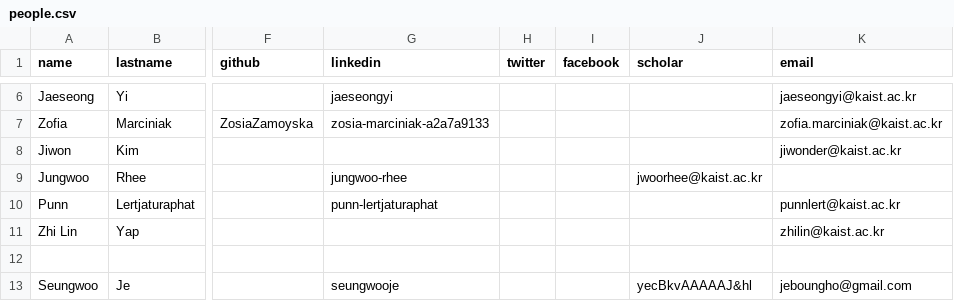
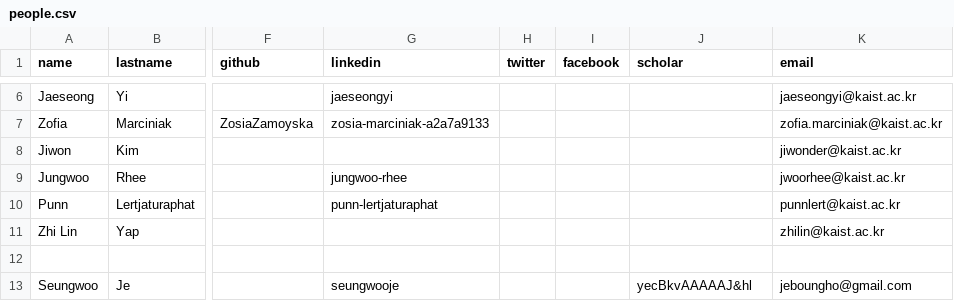
Before and after one commit to makinteractlab/makinteractlab.github.io, a CSV file: _data/people.csv, drawn as a sheet; only a part is shown, gaps mark what is left out; the diff names each change by its address in the sheet, - before the commit and + after, or states it on an @@ line.

Commit message:
Fixed comma

```diff
--- a/_data/people.csv
+++ b/_data/people.csv
-J9 (scholar): jwoorhee@kaist.ac.kr
+J9 (scholar): (empty)
-K9 (email): (empty)
+K9 (email): jwoorhee@kaist.ac.kr
```
